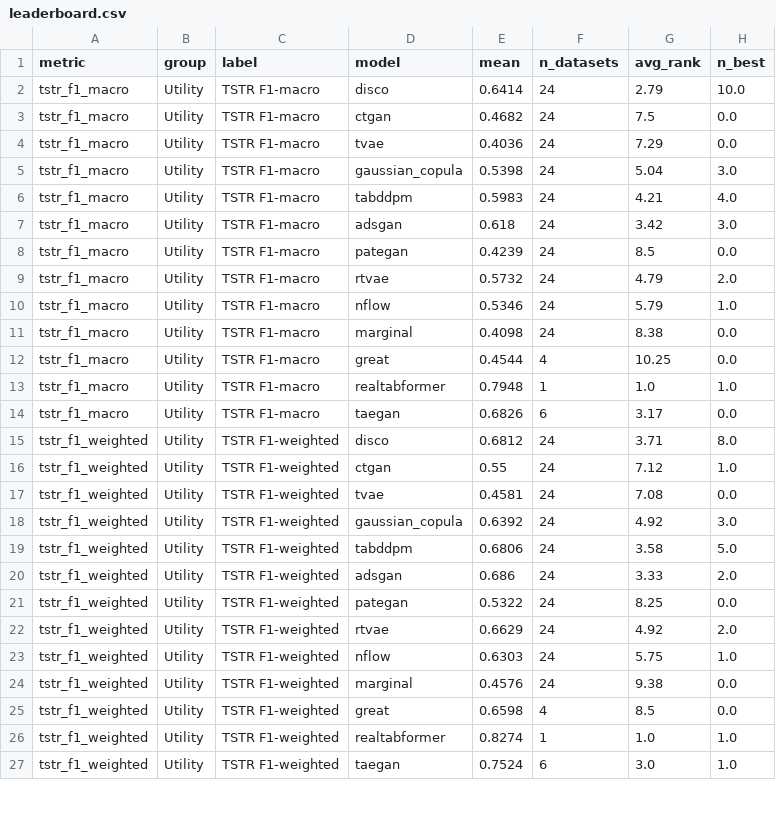
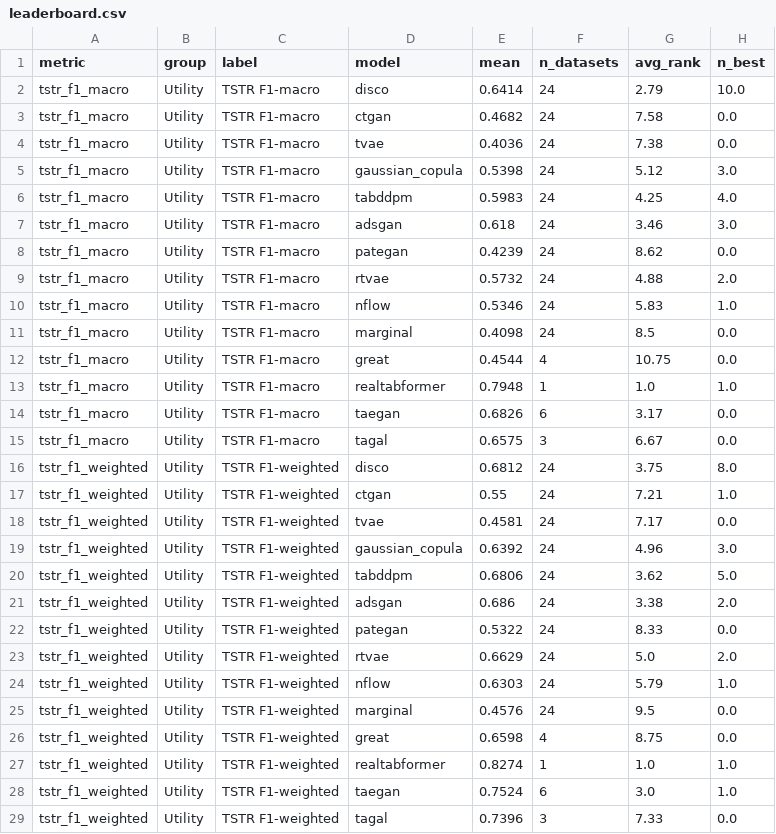
Before and after one commit to ArshiaIlaty/P-TA-MulFee, a CSV file: disco/tables/comprehensive/leaderboard.csv, drawn as a sheet; only a part is shown; the diff covers the shown part only.

```diff
--- a/disco/tables/comprehensive/leaderboard.csv
+++ b/disco/tables/comprehensive/leaderboard.csv
@@ -2,26 +2,28 @@ metric,group,label,model,mean,n_datasets,avg_rank,n_best
 tstr_f1_macro,Utility,TSTR F1-macro,disco,0.6414,24,2.79,10.0
-tstr_f1_macro,Utility,TSTR F1-macro,ctgan,0.4682,24,7.5,0.0
-tstr_f1_macro,Utility,TSTR F1-macro,tvae,0.4036,24,7.29,0.0
-tstr_f1_macro,Utility,TSTR F1-macro,gaussian_copula,0.5398,24,5.04,3.0
-tstr_f1_macro,Utility,TSTR F1-macro,tabddpm,0.5983,24,4.21,4.0
-tstr_f1_macro,Utility,TSTR F1-macro,adsgan,0.618,24,3.42,3.0
-tstr_f1_macro,Utility,TSTR F1-macro,pategan,0.4239,24,8.5,0.0
-tstr_f1_macro,Utility,TSTR F1-macro,rtvae,0.5732,24,4.79,2.0
-tstr_f1_macro,Utility,TSTR F1-macro,nflow,0.5346,24,5.79,1.0
-tstr_f1_macro,Utility,TSTR F1-macro,marginal,0.4098,24,8.38,0.0
-tstr_f1_macro,Utility,TSTR F1-macro,great,0.4544,4,10.25,0.0
+tstr_f1_macro,Utility,TSTR F1-macro,ctgan,0.4682,24,7.58,0.0
+tstr_f1_macro,Utility,TSTR F1-macro,tvae,0.4036,24,7.38,0.0
+tstr_f1_macro,Utility,TSTR F1-macro,gaussian_copula,0.5398,24,5.12,3.0
+tstr_f1_macro,Utility,TSTR F1-macro,tabddpm,0.5983,24,4.25,4.0
+tstr_f1_macro,Utility,TSTR F1-macro,adsgan,0.618,24,3.46,3.0
+tstr_f1_macro,Utility,TSTR F1-macro,pategan,0.4239,24,8.62,0.0
+tstr_f1_macro,Utility,TSTR F1-macro,rtvae,0.5732,24,4.88,2.0
+tstr_f1_macro,Utility,TSTR F1-macro,nflow,0.5346,24,5.83,1.0
+tstr_f1_macro,Utility,TSTR F1-macro,marginal,0.4098,24,8.5,0.0
+tstr_f1_macro,Utility,TSTR F1-macro,great,0.4544,4,10.75,0.0
 tstr_f1_macro,Utility,TSTR F1-macro,realtabformer,0.7948,1,1.0,1.0
 tstr_f1_macro,Utility,TSTR F1-macro,taegan,0.6826,6,3.17,0.0
-tstr_f1_weighted,Utility,TSTR F1-weighted,disco,0.6812,24,3.71,8.0
-tstr_f1_weighted,Utility,TSTR F1-weighted,ctgan,0.55,24,7.12,1.0
-tstr_f1_weighted,Utility,TSTR F1-weighted,tvae,0.4581,24,7.08,0.0
-tstr_f1_weighted,Utility,TSTR F1-weighted,gaussian_copula,0.6392,24,4.92,3.0
-tstr_f1_weighted,Utility,TSTR F1-weighted,tabddpm,0.6806,24,3.58,5.0
-tstr_f1_weighted,Utility,TSTR F1-weighted,adsgan,0.686,24,3.33,2.0
-tstr_f1_weighted,Utility,TSTR F1-weighted,pategan,0.5322,24,8.25,0.0
-tstr_f1_weighted,Utility,TSTR F1-weighted,rtvae,0.6629,24,4.92,2.0
-tstr_f1_weighted,Utility,TSTR F1-weighted,nflow,0.6303,24,5.75,1.0
-tstr_f1_weighted,Utility,TSTR F1-weighted,marginal,0.4576,24,9.38,0.0
-tstr_f1_weighted,Utility,TSTR F1-weighted,great,0.6598,4,8.5,0.0
+tstr_f1_macro,Utility,TSTR F1-macro,tagal,0.6575,3,6.67,0.0
+tstr_f1_weighted,Utility,TSTR F1-weighted,disco,0.6812,24,3.75,8.0
+tstr_f1_weighted,Utility,TSTR F1-weighted,ctgan,0.55,24,7.21,1.0
+tstr_f1_weighted,Utility,TSTR F1-weighted,tvae,0.4581,24,7.17,0.0
+tstr_f1_weighted,Utility,TSTR F1-weighted,gaussian_copula,0.6392,24,4.96,3.0
+tstr_f1_weighted,Utility,TSTR F1-weighted,tabddpm,0.6806,24,3.62,5.0
+tstr_f1_weighted,Utility,TSTR F1-weighted,adsgan,0.686,24,3.38,2.0
+tstr_f1_weighted,Utility,TSTR F1-weighted,pategan,0.5322,24,8.33,0.0
+tstr_f1_weighted,Utility,TSTR F1-weighted,rtvae,0.6629,24,5.0,2.0
+tstr_f1_weighted,Utility,TSTR F1-weighted,nflow,0.6303,24,5.79,1.0
+tstr_f1_weighted,Utility,TSTR F1-weighted,marginal,0.4576,24,9.5,0.0
+tstr_f1_weighted,Utility,TSTR F1-weighted,great,0.6598,4,8.75,0.0
 tstr_f1_weighted,Utility,TSTR F1-weighted,realtabformer,0.8274,1,1.0,1.0
 tstr_f1_weighted,Utility,TSTR F1-weighted,taegan,0.7524,6,3.0,1.0
+tstr_f1_weighted,Utility,TSTR F1-weighted,tagal,0.7396,3,7.33,0.0
```
Also changed, not shown: 10 added rows and 76 edited cells elsewhere in this file, disco/tables/comprehensive/dcr_median__datasets_x_models.csv, disco/tables/comprehensive/fid_JS__datasets_x_models.csv, 43 other files.
